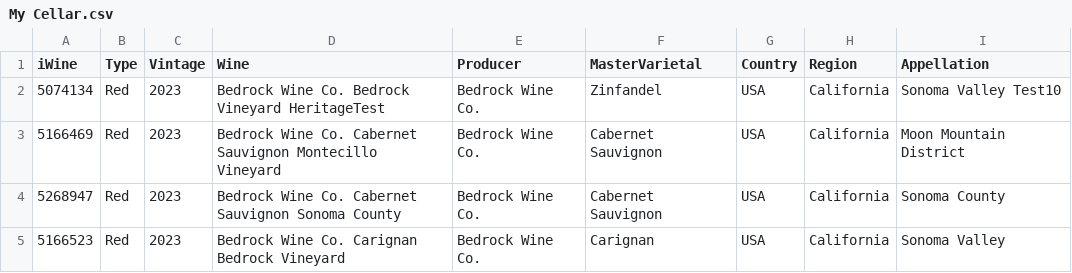
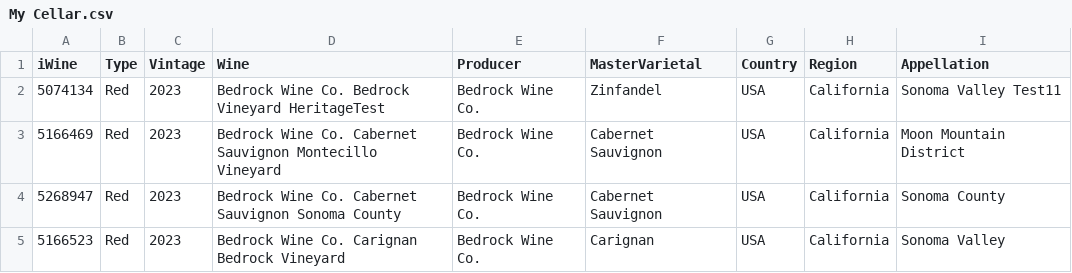
Before and after one commit to LTCM9/wine, a CSV file: My Cellar.csv, drawn as a sheet; only a part is shown.

Commit message:
Numpt Test

```diff
--- a/My Cellar.csv
+++ b/My Cellar.csv
@@ -1,3 +1,3 @@
 iWine,Type,Vintage,Wine,Producer,MasterVarietal,Country,Region,Appellation
-5074134,Red,2023,Bedrock Wine Co. Bedrock Vineyard HeritageTest,Bedrock Wine Co.,Zinfandel,USA,California,Sonoma Valley Test10
+5074134,Red,2023,Bedrock Wine Co. Bedrock Vineyard HeritageTest,Bedrock Wine Co.,Zinfandel,USA,California,Sonoma Valley Test11
 5166469,Red,2023,Bedrock Wine Co. Cabernet Sauvignon Montecillo Vineyard,Bedrock Wine Co.,Cabernet Sauvignon,USA,California,Moon Mountain District
```
